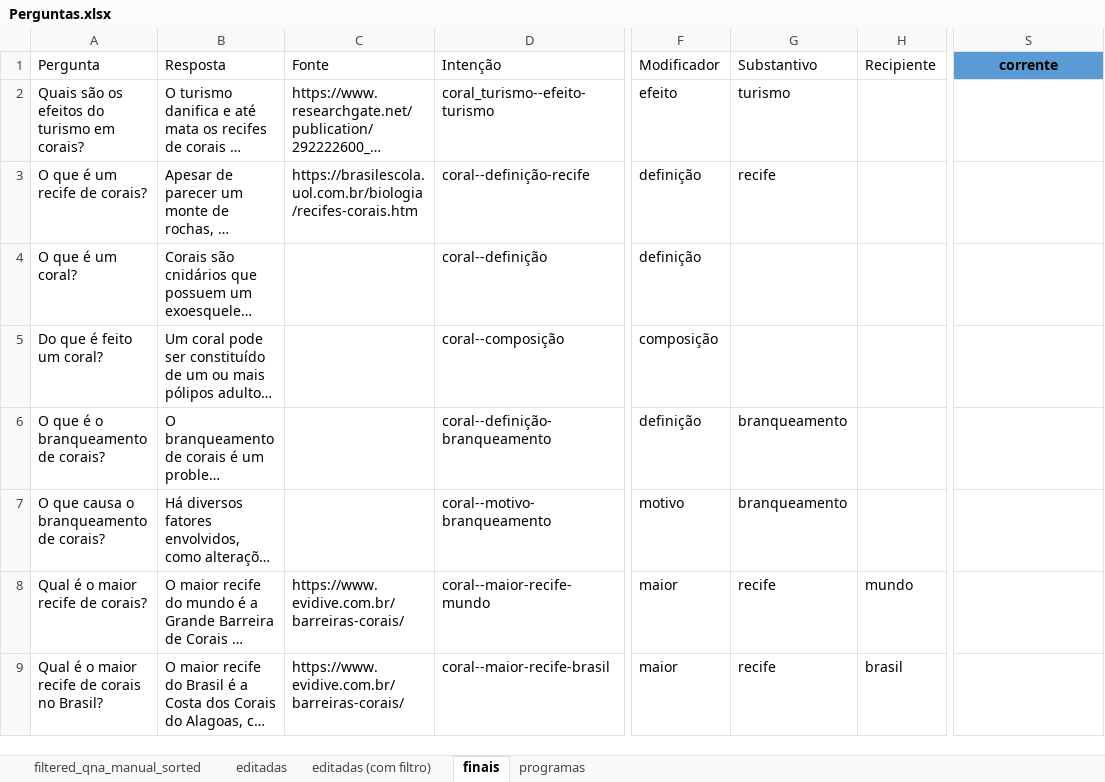
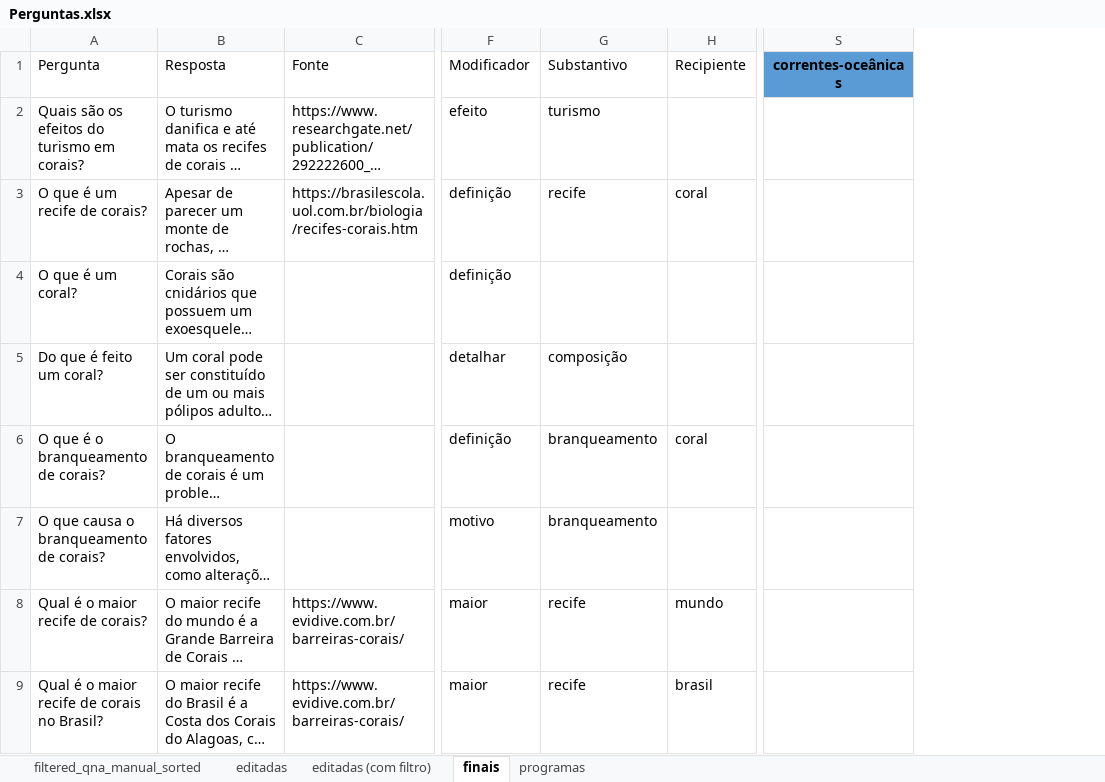
Before and after one commit to VictBenito/chatbot-Victor-Paulo, an Excel workbook: results/Perguntas.xlsx, sheet finais, drawn as a sheet; only a part is shown, gaps mark what is left out; long unchanged cells end in …; values as stored, in another font and other column widths than the file's, no borders; conditional formats not drawn; the diff covers the shown part only; the diff names each change by its address in the sheet, - before the commit and + after, or states it on an @@ line.

```diff
--- a/results/Perguntas.xlsx (sheet finais)
+++ b/results/Perguntas.xlsx (sheet finais)
@@ column D (Intenção) hidden, rows 2-9: coral_turismo--efeito-turismo | coral--definição-recife | coral--definição | coral--composição | coral--definição-branqueamento | coral--motivo-branqueamento | coral--maior-recife-mundo | coral--maior-recife-brasil @@
-S1: corrente
+S1: correntes-oceânicas
-H3 (Recipiente): (empty)
+H3 (Recipiente): coral
-F5 (Modificador): composição
+F5 (Modificador): detalhar
-G5 (Substantivo): (empty)
+G5 (Substantivo): composição
-H6 (Recipiente): (empty)
+H6 (Recipiente): coral
```
Also changed, not shown: 33 edited cells elsewhere in this sheet, hidden cells, 3 other files.
